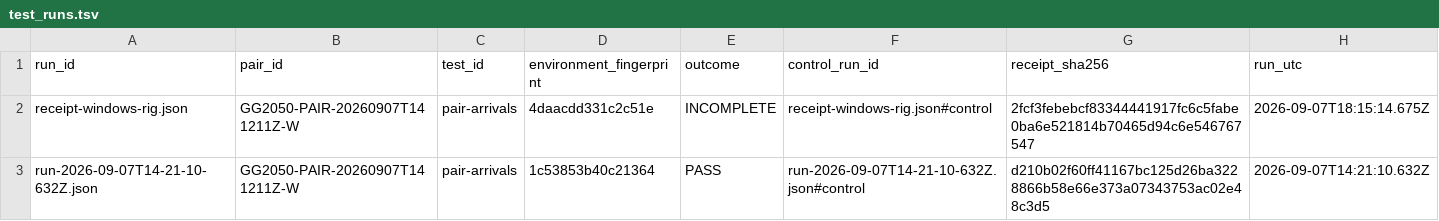
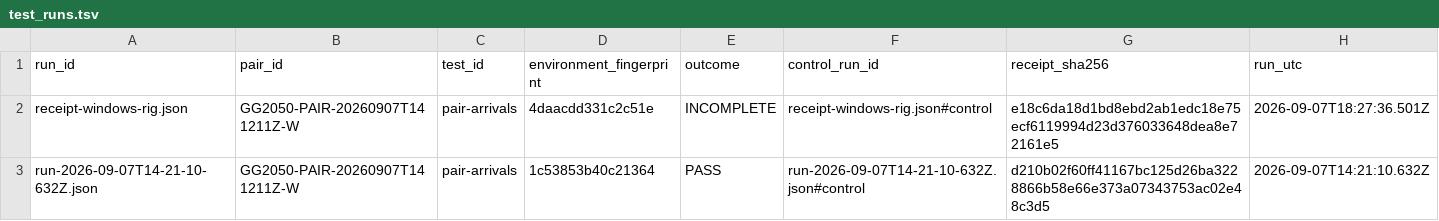
Before and after one commit to Ventusltd/testcode, a TSV file: sandbox/pairs/20260907T141211Z-W/relational/test_runs.tsv, drawn as a sheet.

```diff
--- a/sandbox/pairs/20260907T141211Z-W/relational/test_runs.tsv
+++ b/sandbox/pairs/20260907T141211Z-W/relational/test_runs.tsv
@@ -1,3 +1,3 @@
 run_id	pair_id	test_id	environment_fingerprint	outcome	control_run_id	receipt_sha256	run_utc
-receipt-windows-rig.json	GG2050-PAIR-20260907T141211Z-W	pair-arrivals	4daacdd331c2c51e	INCOMPLETE	receipt-windows-rig.json#control	2fcf3febebcf83344441917fc6c5fabe0ba6e521814b70465d94c6e546767547	2026-09-07T18:15:14.675Z
+receipt-windows-rig.json	GG2050-PAIR-20260907T141211Z-W	pair-arrivals	4daacdd331c2c51e	INCOMPLETE	receipt-windows-rig.json#control	e18c6da18d1bd8ebd2ab1edc18e75ecf6119994d23d376033648dea8e72161e5	2026-09-07T18:27:36.501Z
 run-2026-09-07T14-21-10-632Z.json	GG2050-PAIR-20260907T141211Z-W	pair-arrivals	1c53853b40c21364	PASS	run-2026-09-07T14-21-10-632Z.json#control	d210b02f60ff41167bc125d26ba3228866b58e66e373a07343753ac02e48c3d5	2026-09-07T14:21:10.632Z
```
Also changed, not shown: sandbox/pairs/20260907T141211Z-W/relational/observations.tsv, 7 other files.
